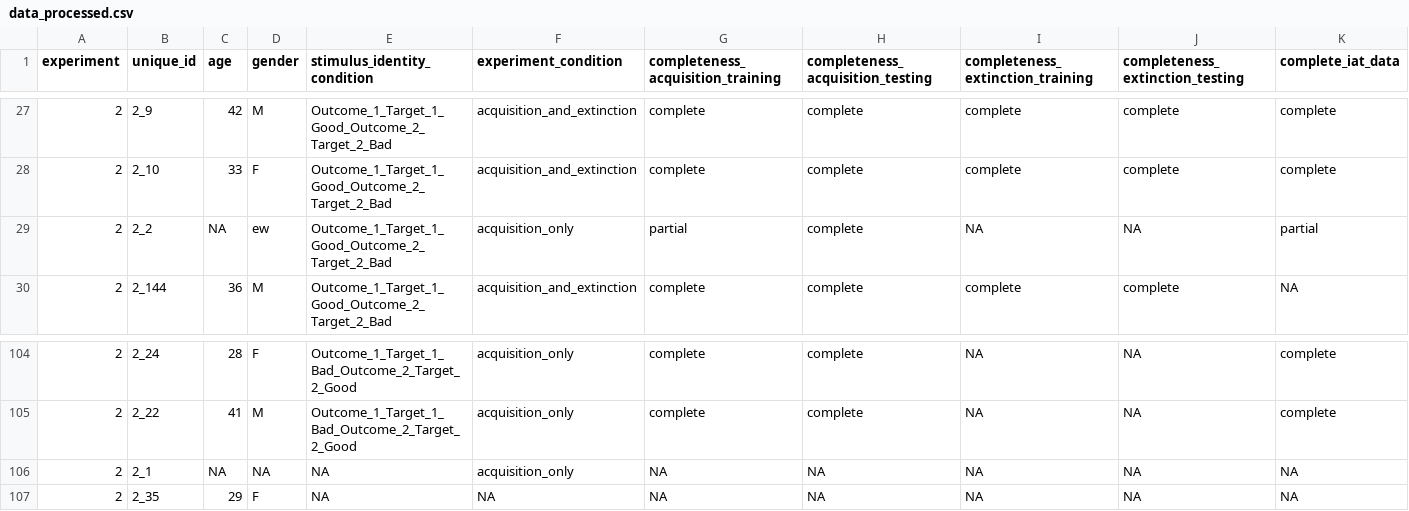
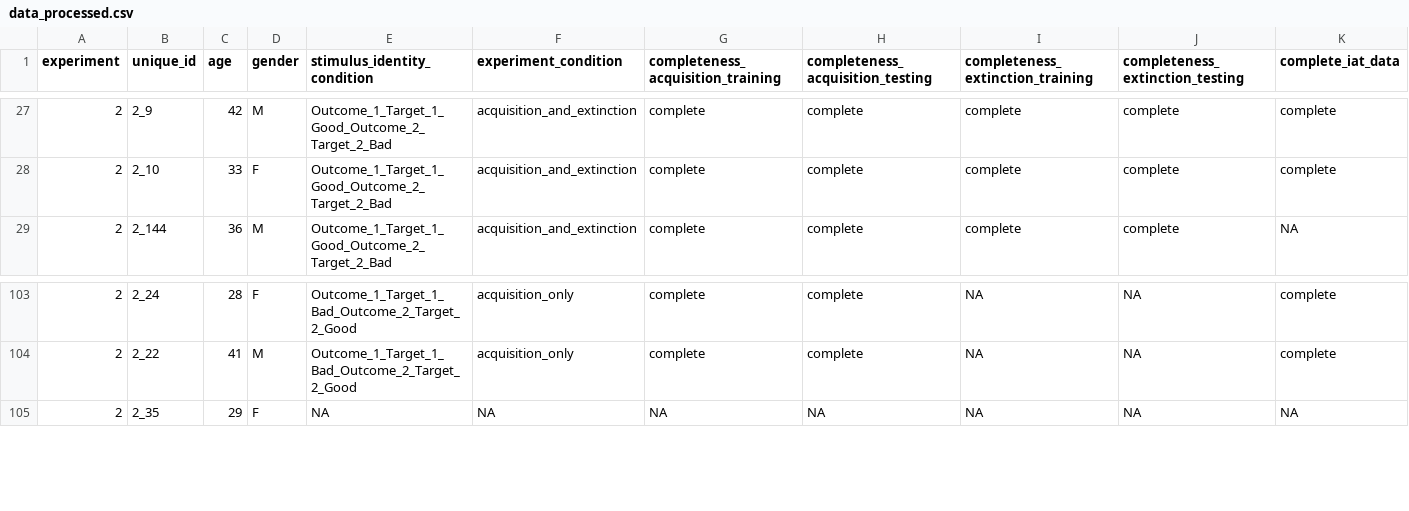
Before and after one commit to Sean-Hughes/Intersecting_Regularities_Ext_CC, a CSV file: data/Study 2/processed/data_processed.csv, drawn as a sheet; only a part is shown, gaps mark what is left out; rows hold the shown columns only; the diff names each change by its address in the sheet, - before the commit and + after, or states it on an @@ line.

```diff
--- a/data/Study 2/processed/data_processed.csv
+++ b/data/Study 2/processed/data_processed.csv
-row 29: 2 | 2_2 | NA | ew | Outcome_1_Target_1_Good_Outcome_2_Target_2_Bad | acquisition_only | partial | complete | NA | NA | partial
-row 106: 2 | 2_1 | NA | NA | NA | acquisition_only | NA | NA | NA | NA | NA
```
Also changed, not shown: data/Study 3/processed/data_processed.csv, data/Study 4/processed/data_processed.csv, 19 other files.
